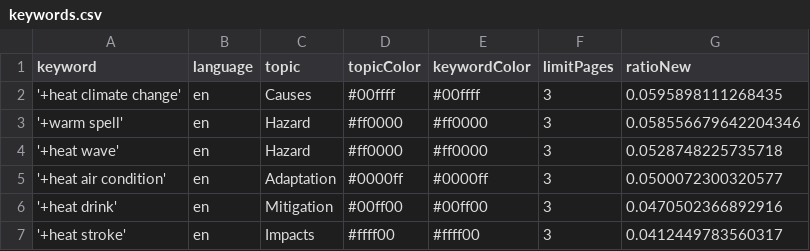
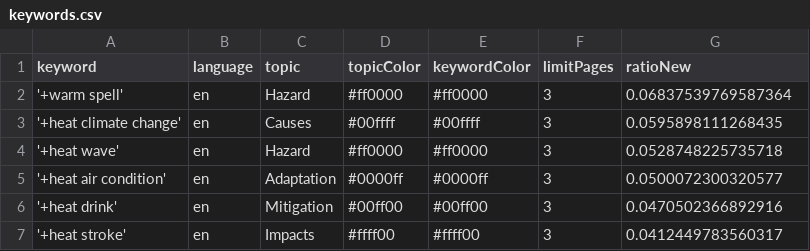
Before and after one commit to magaliekathrin-news/HeatIsComing, a CSV file: keywords.csv, drawn as a sheet; removed rows and columns are numbered as before the commit, all else as after; the diff names each change by its address in the sheet, - before the commit and + after, or states it on an @@ line.

```diff
--- a/keywords.csv
+++ b/keywords.csv
+row 2: '+warm spell' | en | Hazard | #ff0000 | #ff0000 | 3 | 0.06837539769587364
-row 3: '+warm spell' | en | Hazard | #ff0000 | #ff0000 | 3 | 0.058556679642204346
```
Also changed, not shown: csv/news_2025_11.csv, csv/news_2025_12.csv, 1 other file.
